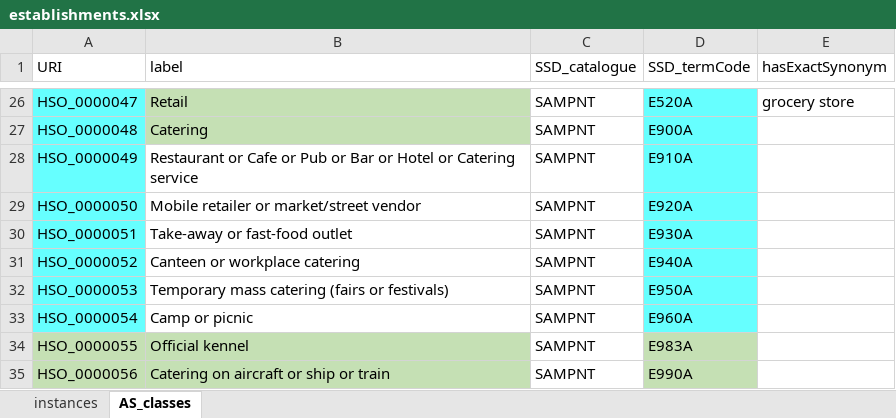
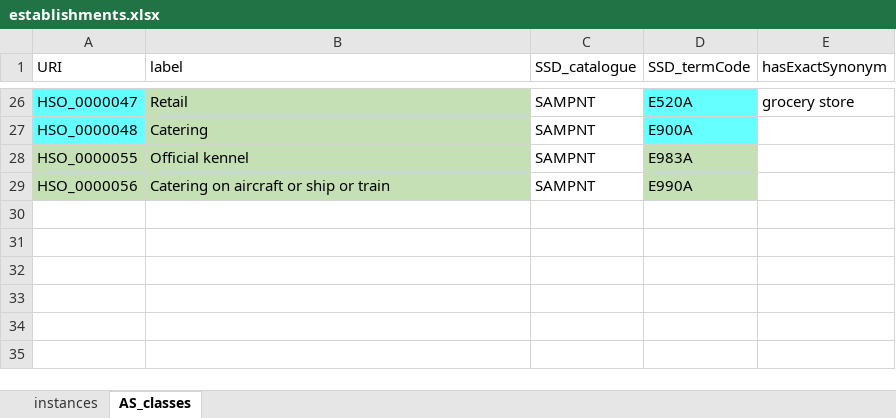
Before and after one commit to SVA-SE/HSO, an Excel workbook: docs/establishments.xlsx, sheet AS_classes, drawn as a sheet; only a part is shown, gaps mark what is left out; values as stored, in another font and other column widths than the file's, no borders; the diff names each change by its address in the sheet, - before the commit and + after, or states it on an @@ line.

Commit message:
deleted a few lines

```diff
--- a/docs/establishments.xlsx (sheet AS_classes)
+++ b/docs/establishments.xlsx (sheet AS_classes)
-row 28: HSO_0000049 | Restaurant or Cafe or Pub or Bar or Hotel or Catering service | SAMPNT | E910A
-row 29: HSO_0000050 | Mobile retailer or market/street vendor | SAMPNT | E920A
-row 30: HSO_0000051 | Take-away or fast-food outlet | SAMPNT | E930A
-row 31: HSO_0000052 | Canteen or workplace catering | SAMPNT | E940A
-row 32: HSO_0000053 | Temporary mass catering (fairs or festivals) | SAMPNT | E950A
-row 33: HSO_0000054 | Camp or picnic | SAMPNT | E960A
```
